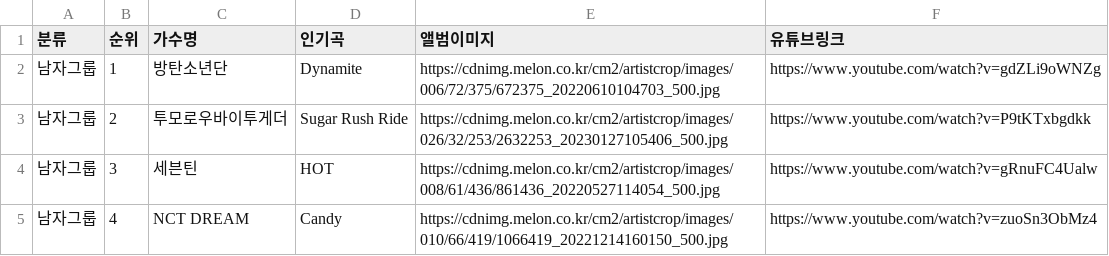
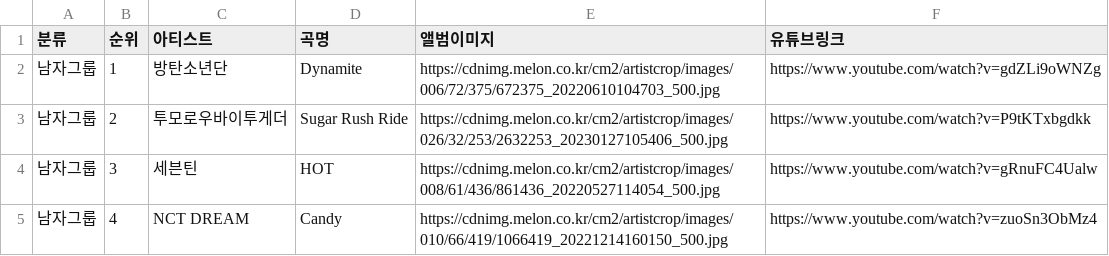
Before and after one commit to blinKiss/team-1-project, a CSV file: data/artist.csv, drawn as a sheet; only a part is shown.

Commit message:
123

```diff
--- a/data/artist.csv
+++ b/data/artist.csv
@@ -1,2 +1,2 @@
-분류,순위,가수명,인기곡,앨범이미지,유튜브링크
+분류,순위,아티스트,곡명,앨범이미지,유튜브링크
 남자그룹,1,방탄소년단,Dynamite,https://cdnimg.melon.co.kr/cm2/artistcrop/images/006/72/375/672375_20220610104703_500.jpg,https://www.youtube.com/watch?v=gdZLi9oWNZg
```
